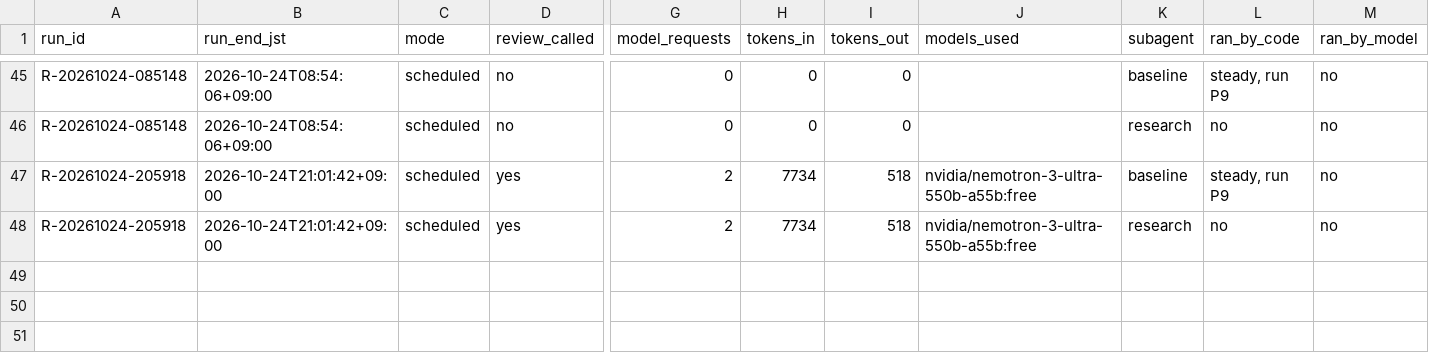
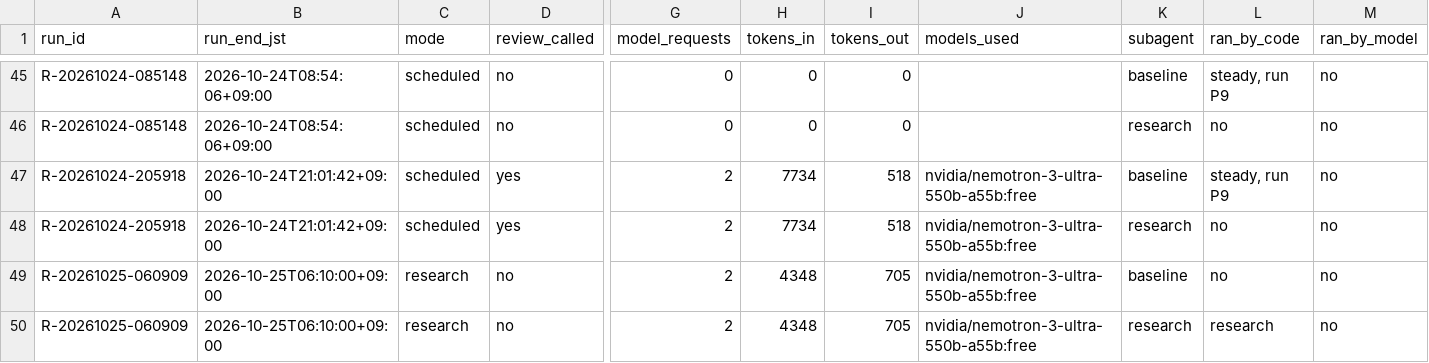
Before and after one commit to renishly/tsuchiya_holdings, a CSV file: v2/app/logs/debug_runs.csv, drawn as a sheet; only a part is shown, gaps mark what is left out; rows hold the shown columns only; the diff names each change by its address in the sheet, - before the commit and + after, or states it on an @@ line.

```diff
--- a/v2/app/logs/debug_runs.csv
+++ b/v2/app/logs/debug_runs.csv
+row 49: R-20261025-060909 | 2026-10-25T06:10:00+09:00 | research | no | 2 | 4348 | 705 | nvidia/nemotron-3-ultra-550b-a55b:free | baseline | no | no
+row 50: R-20261025-060909 | 2026-10-25T06:10:00+09:00 | research | no | 2 | 4348 | 705 | nvidia/nemotron-3-ultra-550b-a55b:free | research | research | no
```
Also changed, not shown: v2/app/data/universe_fundamentals.csv, v2/app/state/agent_warnings.csv, 8 other files.
